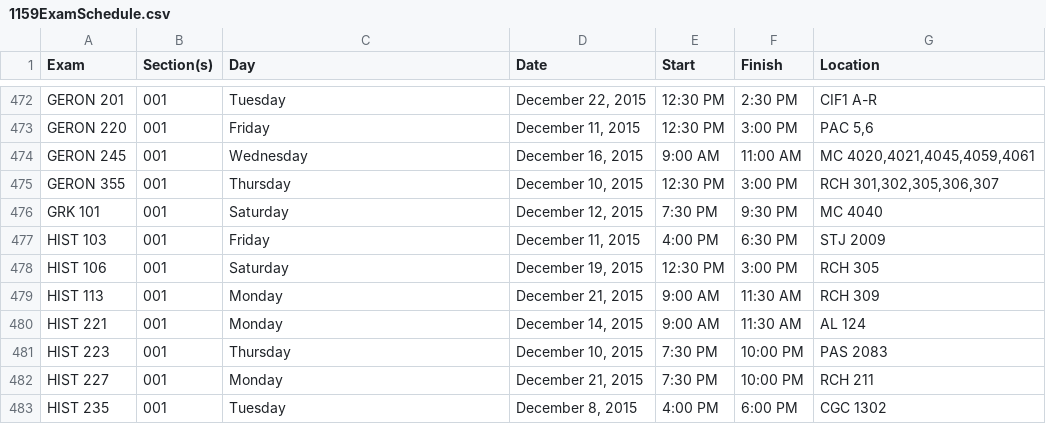
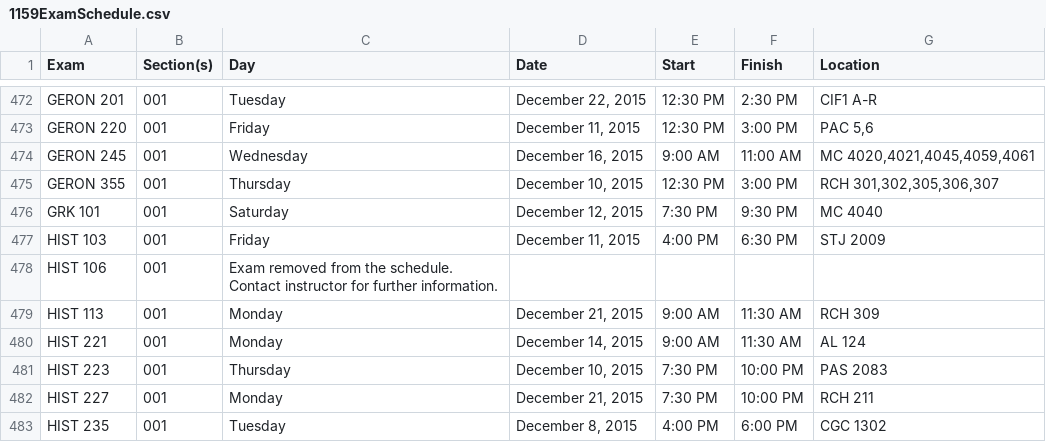
Before and after one commit to uWaterloo/Datasets, a CSV file: ExamSchedule/1159ExamSchedule.csv, drawn as a sheet; only a part is shown, gaps mark what is left out.

Commit message:
Updated 1159 exam schedule (auto commit)

```diff
--- a/ExamSchedule/1159ExamSchedule.csv
+++ b/ExamSchedule/1159ExamSchedule.csv
@@ -487,3 +487,3 @@ GRK 101,001,Saturday,"December 12, 2015",7:30 PM,9:30 PM,MC 4040,,,,,,,,
 HIST 103,001,Friday,"December 11, 2015",4:00 PM,6:30 PM,STJ 2009,,,,,,,,
-HIST 106,001,Saturday,"December 19, 2015",12:30 PM,3:00 PM,RCH 305,,,,,,,,
+HIST 106,001,Exam removed from the schedule. Contact instructor for further information.,,,,,,,,,,,,
 HIST 113,001,Monday,"December 21, 2015",9:00 AM,11:30 AM,RCH 309,,,,,,,,
```
